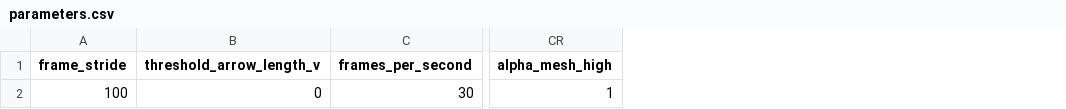
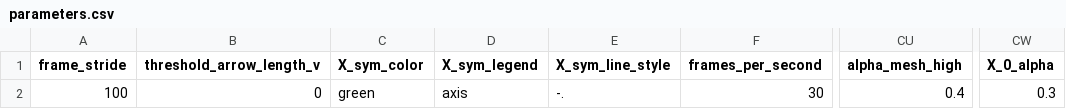
Before and after one commit to mcastel1/paper_ale, a CSV file: figures/figure_5/parameters.csv, drawn as a sheet; only a part is shown, gaps mark what is left out; addresses are those after the commit; the diff names each change by its address in the sheet, - before the commit and + after, or states it on an @@ line.

```diff
--- a/figures/figure_5/parameters.csv
+++ b/figures/figure_5/parameters.csv
+column C (X_sym_color), row 2: green
+column D (X_sym_legend), row 2: axis
+column E (X_sym_line_style), row 2: -.
+column CW (X_0_alpha), row 2: 0.3
-CU2 (alpha_mesh_high): 1
+CU2 (alpha_mesh_high): 0.4
```
Also changed, not shown: 1 other file.
